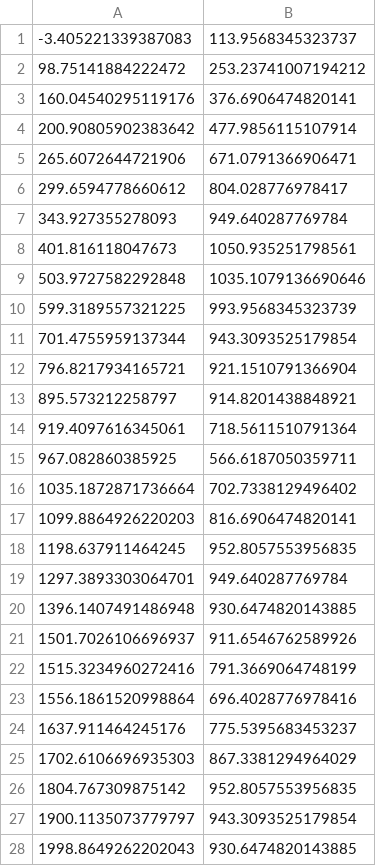
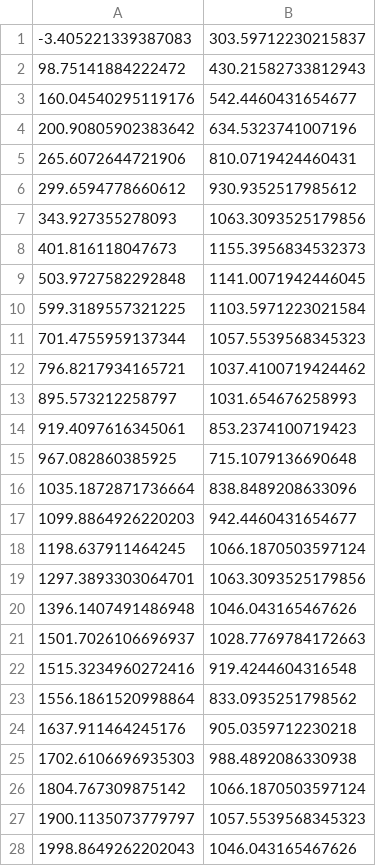
Before and after one commit to SayYoungMan/EAF_modelling, a CSV file: literature data/T_solid_slag.csv, drawn as a sheet; only a part is shown; the diff covers the shown part only.

Commit message:
Lit data fixed

```diff
--- a/literature data/T_solid_slag.csv
+++ b/literature data/T_solid_slag.csv
@@ -1,28 +1,28 @@
--3.405221339387083, 113.9568345323737
-98.75141884222472, 253.23741007194212
-160.04540295119176, 376.6906474820141
-200.90805902383642, 477.9856115107914
-265.6072644721906, 671.0791366906471
-299.6594778660612, 804.028776978417
-343.927355278093, 949.640287769784
-401.816118047673, 1050.935251798561
-503.9727582292848, 1035.1079136690646
-599.3189557321225, 993.9568345323739
-701.4755959137344, 943.3093525179854
-796.8217934165721, 921.1510791366904
-895.573212258797, 914.8201438848921
-919.4097616345061, 718.5611510791364
-967.082860385925, 566.6187050359711
-1035.1872871736664, 702.7338129496402
-1099.8864926220203, 816.6906474820141
-1198.637911464245, 952.8057553956835
-1297.3893303064701, 949.640287769784
-1396.1407491486948, 930.6474820143885
-1501.7026106696937, 911.6546762589926
-1515.3234960272416, 791.3669064748199
-1556.1861520998864, 696.4028776978416
-1637.911464245176, 775.5395683453237
-1702.6106696935303, 867.3381294964029
-1804.767309875142, 952.8057553956835
-1900.1135073779797, 943.3093525179854
-1998.8649262202043, 930.6474820143885
+-3.405221339387083, 303.59712230215837
+98.75141884222472, 430.21582733812943
+160.04540295119176, 542.4460431654677
+200.90805902383642, 634.5323741007196
+265.6072644721906, 810.0719424460431
+299.6594778660612, 930.9352517985612
+343.927355278093, 1063.3093525179856
+401.816118047673, 1155.3956834532373
+503.9727582292848, 1141.0071942446045
+599.3189557321225, 1103.5971223021584
+701.4755959137344, 1057.5539568345323
+796.8217934165721, 1037.4100719424462
+895.573212258797, 1031.654676258993
+919.4097616345061, 853.2374100719423
+967.082860385925, 715.1079136690648
+1035.1872871736664, 838.8489208633096
+1099.8864926220203, 942.4460431654677
+1198.637911464245, 1066.1870503597124
+1297.3893303064701, 1063.3093525179856
+1396.1407491486948, 1046.043165467626
+1501.7026106696937, 1028.7769784172663
+1515.3234960272416, 919.4244604316548
+1556.1861520998864, 833.0935251798562
+1637.911464245176, 905.0359712230218
+1702.6106696935303, 988.4892086330938
+1804.767309875142, 1066.1870503597124
+1900.1135073779797, 1057.5539568345323
+1998.8649262202043, 1046.043165467626
```
Also changed, not shown: 7 edited cells elsewhere in this file, literature data/T_liquid.csv, literature data/T_liquid_slag.csv, 2 other files.
